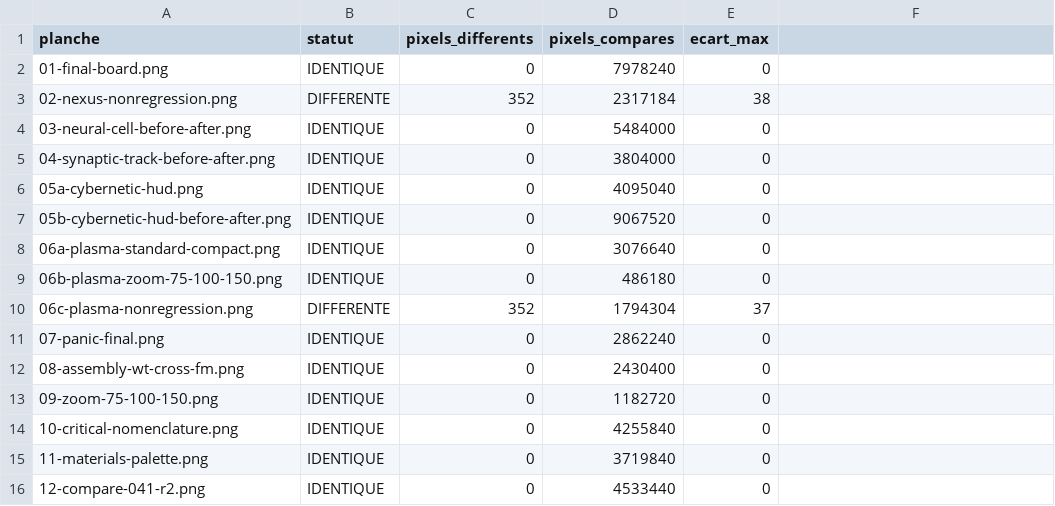
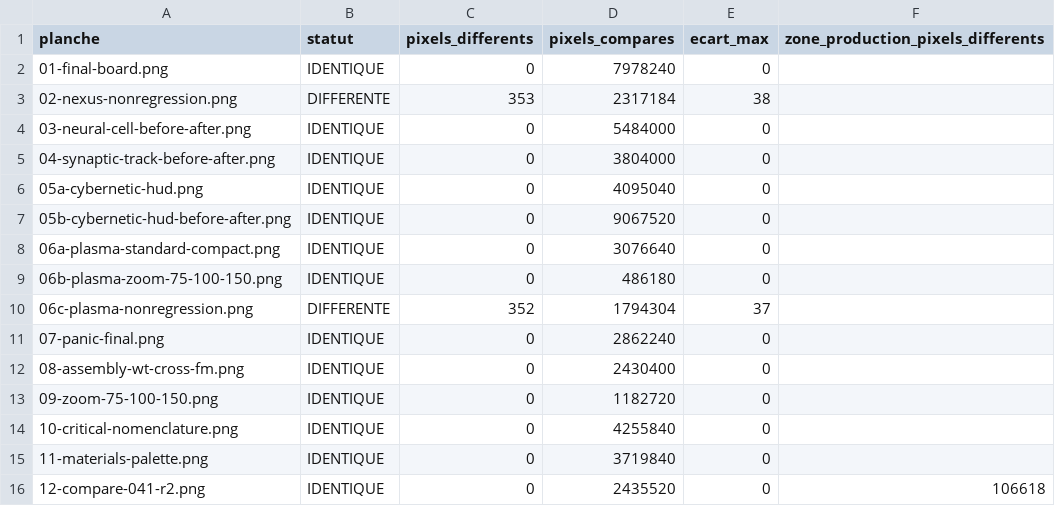
Before and after one commit to Labtechno/SUBDESTRUCKT, a CSV file: docs/ARCH-UI-04-R2/B2-PRODUCTION-INTEGRATION/VIS/lab/macos/compare-r1-hors-bandeau.csv, drawn as a sheet; the diff names each change by its address in the sheet, - before the commit and + after, or states it on an @@ line.

```diff
--- a/docs/ARCH-UI-04-R2/B2-PRODUCTION-INTEGRATION/VIS/lab/macos/compare-r1-hors-bandeau.csv
+++ b/docs/ARCH-UI-04-R2/B2-PRODUCTION-INTEGRATION/VIS/lab/macos/compare-r1-hors-bandeau.csv
-F1: (empty)
+F1: zone_production_pixels_differents
-C3 (pixels_differents): 352
+C3 (pixels_differents): 353
-D16 (pixels_compares): 4533440
+D16 (pixels_compares): 2435520
-F16: (empty)
+F16: 106618
```
Also changed, not shown: docs/ARCH-UI-04-R2/B2-PRODUCTION-INTEGRATION/VIS/lab/macos/compare-r1-images-entieres.csv, 56 other files.
